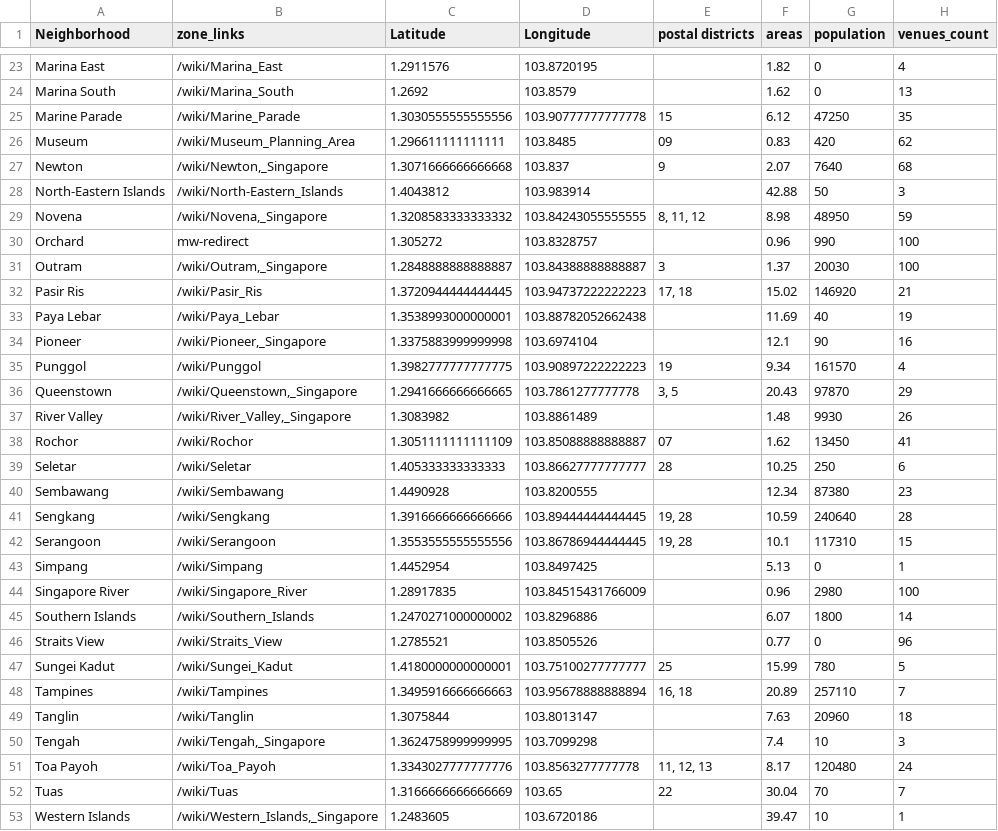
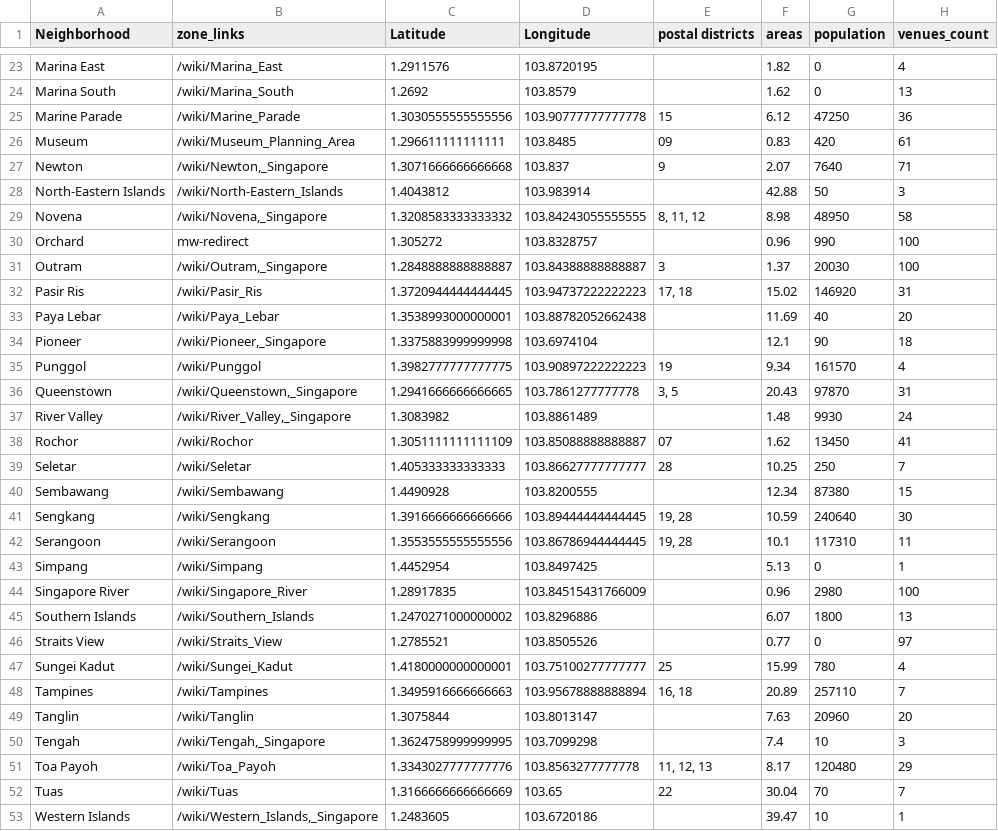
Before and after one commit to aribimop/Coursera_Capstone, a CSV file: sg_zones_venues.csv, drawn as a sheet; only a part is shown, gaps mark what is left out; the diff covers the shown part only.

```diff
--- a/sg_zones_venues.csv
+++ b/sg_zones_venues.csv
@@ -24,29 +24,29 @@ Marina East,/wiki/Marina_East,1.2911576,103.8720195,,1.82,0,4
 Marina South,/wiki/Marina_South,1.2692,103.8579,,1.62,0,13
-Marine Parade,/wiki/Marine_Parade,1.3030555555555556,103.90777777777778,15,6.12,47250,35
-Museum,/wiki/Museum_Planning_Area,1.296611111111111,103.8485,09,0.83,420,62
-Newton,"/wiki/Newton,_Singapore",1.3071666666666668,103.837,9,2.07,7640,68
+Marine Parade,/wiki/Marine_Parade,1.3030555555555556,103.90777777777778,15,6.12,47250,36
+Museum,/wiki/Museum_Planning_Area,1.296611111111111,103.8485,09,0.83,420,61
+Newton,"/wiki/Newton,_Singapore",1.3071666666666668,103.837,9,2.07,7640,71
 North-Eastern Islands,/wiki/North-Eastern_Islands,1.4043812,103.983914,,42.88,50,3
-Novena,"/wiki/Novena,_Singapore",1.3208583333333332,103.84243055555555,"8, 11, 12",8.98,48950,59
+Novena,"/wiki/Novena,_Singapore",1.3208583333333332,103.84243055555555,"8, 11, 12",8.98,48950,58
 Orchard,mw-redirect,1.305272,103.8328757,,0.96,990,100
 Outram,"/wiki/Outram,_Singapore",1.2848888888888887,103.84388888888887,3,1.37,20030,100
-Pasir Ris,/wiki/Pasir_Ris,1.3720944444444445,103.94737222222223,"17, 18",15.02,146920,21
-Paya Lebar,/wiki/Paya_Lebar,1.3538993000000001,103.88782052662438,,11.69,40,19
-Pioneer,"/wiki/Pioneer,_Singapore",1.3375883999999998,103.6974104,,12.1,90,16
+Pasir Ris,/wiki/Pasir_Ris,1.3720944444444445,103.94737222222223,"17, 18",15.02,146920,31
+Paya Lebar,/wiki/Paya_Lebar,1.3538993000000001,103.88782052662438,,11.69,40,20
+Pioneer,"/wiki/Pioneer,_Singapore",1.3375883999999998,103.6974104,,12.1,90,18
 Punggol,/wiki/Punggol,1.3982777777777775,103.90897222222223,19,9.34,161570,4
-Queenstown,"/wiki/Queenstown,_Singapore",1.2941666666666665,103.7861277777778,"3, 5",20.43,97870,29
-River Valley,"/wiki/River_Valley,_Singapore",1.3083982,103.8861489,,1.48,9930,26
+Queenstown,"/wiki/Queenstown,_Singapore",1.2941666666666665,103.7861277777778,"3, 5",20.43,97870,31
+River Valley,"/wiki/River_Valley,_Singapore",1.3083982,103.8861489,,1.48,9930,24
 Rochor,/wiki/Rochor,1.3051111111111109,103.85088888888887,07,1.62,13450,41
-Seletar,/wiki/Seletar,1.405333333333333,103.86627777777777,28,10.25,250,6
-Sembawang,/wiki/Sembawang,1.4490928,103.8200555,,12.34,87380,23
-Sengkang,/wiki/Sengkang,1.3916666666666666,103.89444444444445,"19, 28",10.59,240640,28
-Serangoon,/wiki/Serangoon,1.3553555555555556,103.86786944444445,"19, 28",10.1,117310,15
+Seletar,/wiki/Seletar,1.405333333333333,103.86627777777777,28,10.25,250,7
+Sembawang,/wiki/Sembawang,1.4490928,103.8200555,,12.34,87380,15
+Sengkang,/wiki/Sengkang,1.3916666666666666,103.89444444444445,"19, 28",10.59,240640,30
+Serangoon,/wiki/Serangoon,1.3553555555555556,103.86786944444445,"19, 28",10.1,117310,11
 Simpang,/wiki/Simpang,1.4452954,103.8497425,,5.13,0,1
 Singapore River,/wiki/Singapore_River,1.28917835,103.84515431766009,,0.96,2980,100
-Southern Islands,/wiki/Southern_Islands,1.2470271000000002,103.8296886,,6.07,1800,14
-Straits View,/wiki/Straits_View,1.2785521,103.8505526,,0.77,0,96
-Sungei Kadut,/wiki/Sungei_Kadut,1.4180000000000001,103.75100277777777,25,15.99,780,5
+Southern Islands,/wiki/Southern_Islands,1.2470271000000002,103.8296886,,6.07,1800,13
+Straits View,/wiki/Straits_View,1.2785521,103.8505526,,0.77,0,97
+Sungei Kadut,/wiki/Sungei_Kadut,1.4180000000000001,103.75100277777777,25,15.99,780,4
 Tampines,/wiki/Tampines,1.3495916666666663,103.95678888888894,"16, 18",20.89,257110,7
-Tanglin,/wiki/Tanglin,1.3075844,103.8013147,,7.63,20960,18
+Tanglin,/wiki/Tanglin,1.3075844,103.8013147,,7.63,20960,20
 Tengah,"/wiki/Tengah,_Singapore",1.3624758999999995,103.7099298,,7.4,10,3
-Toa Payoh,/wiki/Toa_Payoh,1.3343027777777776,103.8563277777778,"11, 12, 13",8.17,120480,24
+Toa Payoh,/wiki/Toa_Payoh,1.3343027777777776,103.8563277777778,"11, 12, 13",8.17,120480,29
 Tuas,/wiki/Tuas,1.3166666666666669,103.65,22,30.04,70,7
```
Also changed, not shown: 16 edited cells elsewhere in this file, 19 other files.
